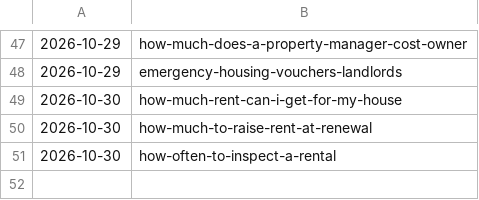
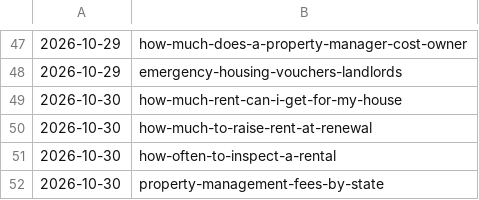
Before and after one commit to citata-ai/united, a TSV file: business/marketing/content-plan/publish-log.tsv, drawn as a sheet; only a part is shown, gaps mark what is left out.

```diff
--- a/business/marketing/content-plan/publish-log.tsv
+++ b/business/marketing/content-plan/publish-log.tsv
@@ -51 +51,2 @@
 2026-10-30	how-often-to-inspect-a-rental
+2026-10-30	property-management-fees-by-state
```
Also changed, not shown: 5 other files.
